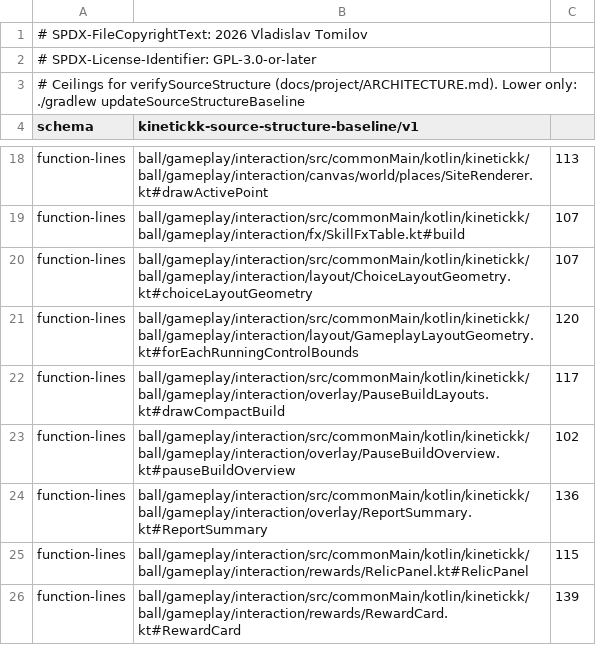
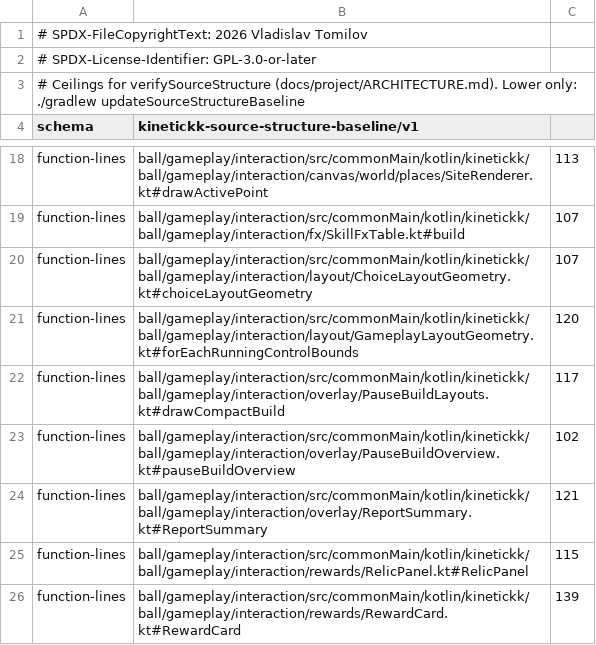
Before and after one commit to 4wl2d/KINETICKK, a TSV file: build-logic/source-structure-baseline.tsv, drawn as a sheet; only a part is shown, gaps mark what is left out.

Commit message:
Lower the report summary's function ceiling

```diff
--- a/build-logic/source-structure-baseline.tsv
+++ b/build-logic/source-structure-baseline.tsv
@@ -23,3 +23,3 @@ function-lines	ball/gameplay/interaction/src/commonMain/kotlin/kinetickk/ball/ga
 function-lines	ball/gameplay/interaction/src/commonMain/kotlin/kinetickk/ball/gameplay/interaction/overlay/PauseBuildOverview.kt#pauseBuildOverview	102
-function-lines	ball/gameplay/interaction/src/commonMain/kotlin/kinetickk/ball/gameplay/interaction/overlay/ReportSummary.kt#ReportSummary	136
+function-lines	ball/gameplay/interaction/src/commonMain/kotlin/kinetickk/ball/gameplay/interaction/overlay/ReportSummary.kt#ReportSummary	121
 function-lines	ball/gameplay/interaction/src/commonMain/kotlin/kinetickk/ball/gameplay/interaction/rewards/RelicPanel.kt#RelicPanel	115
```
